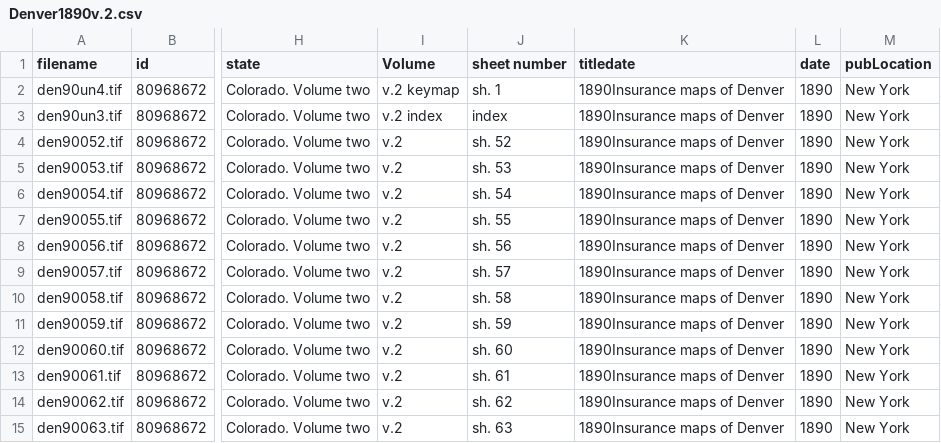
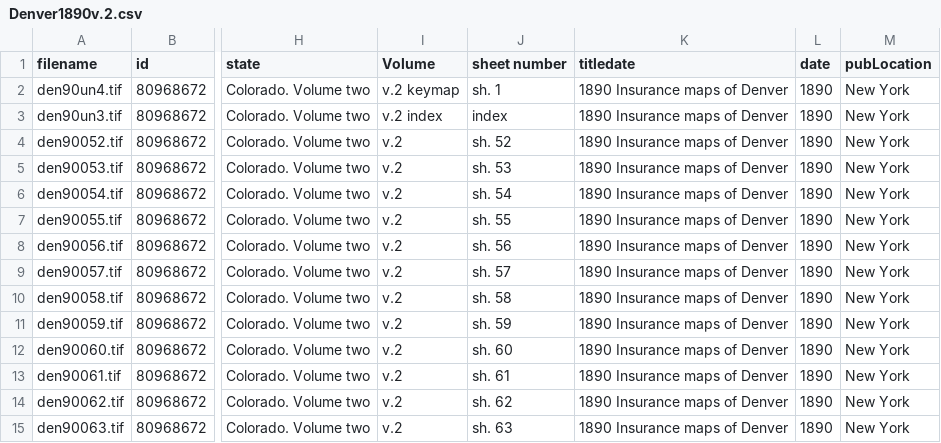
Before and after one commit to outpw/geodex, a CSV file: CSV_meta/SanbornCSV/Denver1890v.2.csv, drawn as a sheet; only a part is shown, gaps mark what is left out; the diff covers the shown part only; the diff names each change by its address in the sheet, - before the commit and + after, or states it on an @@ line.

Commit message:
updates to Denver layers

```diff
--- a/CSV_meta/SanbornCSV/Denver1890v.2.csv
+++ b/CSV_meta/SanbornCSV/Denver1890v.2.csv
-K2:K15 (titledate): 1890Insurance maps of Denver
+K2:K15 (titledate): 1890 Insurance maps of Denver
```
Also changed, not shown: 3 added rows and 61 edited cells elsewhere in this file, 3 other files.
